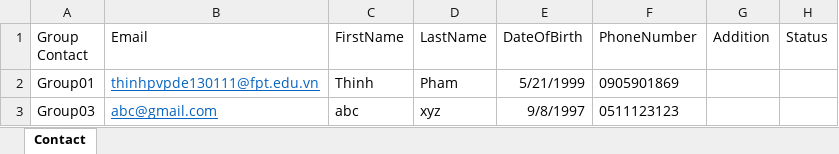
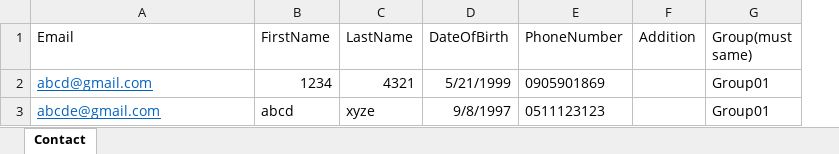
Before and after one commit to ThinhPham1999/Abp.EmailMarketing, an Excel workbook: src/Abp.EmailMarketing.Web/wwwroot/File/ContactDto.xlsx, sheet Contact, drawn as a sheet; values as stored, in another font and other column widths than the file's, no borders; removed rows and columns are numbered as before the commit, all else as after; the diff names each change by its address in the sheet, - before the commit and + after, or states it on an @@ line.

Commit message:
update contactDto.xsls

```diff
--- a/src/Abp.EmailMarketing.Web/wwwroot/File/ContactDto.xlsx (sheet Contact)
+++ b/src/Abp.EmailMarketing.Web/wwwroot/File/ContactDto.xlsx (sheet Contact)
-column A (Group Contact), row 3: Group03
-column H (Status), empty
+column G (Group(must same)), row 3: Group01
-row 2: Group01 | thinhpvpde130111@fpt.edu.vn | Thinh | Pham | 5/21/1999 | 0905901869
+row 2: abcd@gmail.com | 1234 | 4321 | 5/21/1999 | 0905901869 |  | Group01
-A3 (Email): abc@gmail.com
+A3 (Email): abcde@gmail.com
-B3 (FirstName): abc
+B3 (FirstName): abcd
-C3 (LastName): xyz
+C3 (LastName): xyze
```
